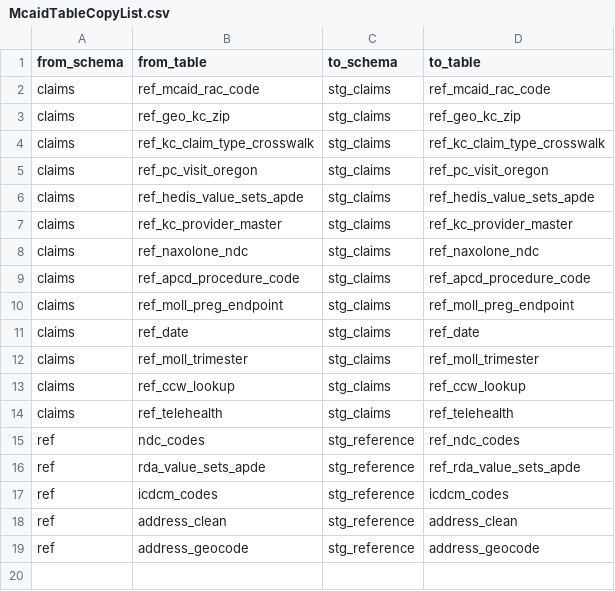
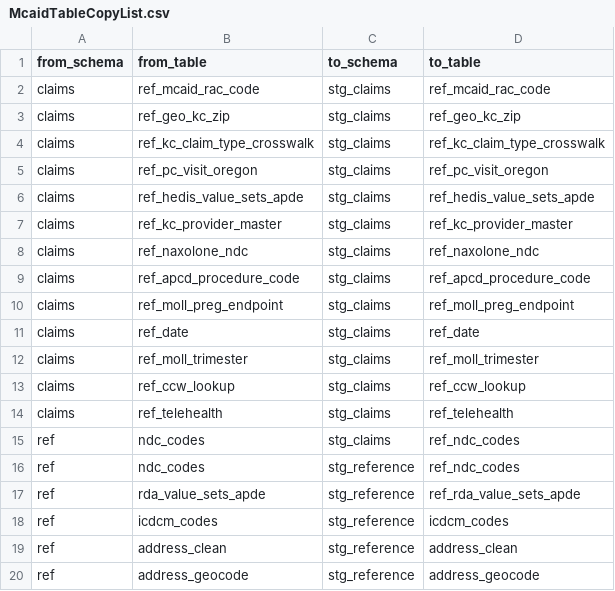
Before and after one commit to PHSKC-APDE/claims_data, a CSV file: claims_db/db_loader/mcaid/McaidTableCopyList.csv, drawn as a sheet.

Commit message:
create an ndc_codes table in the stg_claims schema as well

```diff
--- a/claims_db/db_loader/mcaid/McaidTableCopyList.csv
+++ b/claims_db/db_loader/mcaid/McaidTableCopyList.csv
@@ -14,2 +14,3 @@ claims,ref_ccw_lookup,stg_claims,ref_ccw_lookup
 claims,ref_telehealth,stg_claims,ref_telehealth
+ref,ndc_codes,stg_claims,ref_ndc_codes
 ref,ndc_codes,stg_reference,ref_ndc_codes
```
